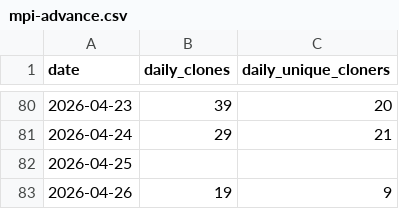
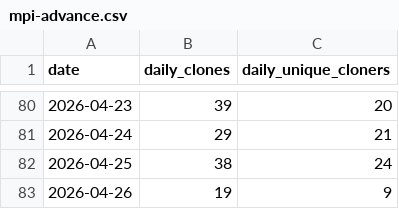
Before and after one commit to mpi-advance/mpi-advance, a CSV file: .github/metrics/mpi-advance.csv, drawn as a sheet; only a part is shown, gaps mark what is left out.

Commit message:
Update mpi-advance.csv

```diff
--- a/.github/metrics/mpi-advance.csv
+++ b/.github/metrics/mpi-advance.csv
@@ -81,3 +81,3 @@ date,daily_clones,daily_unique_cloners
 2026-04-24, 29, 21
-2026-04-25, ,
+2026-04-25, 38, 24
 2026-04-26, 19, 9
```
